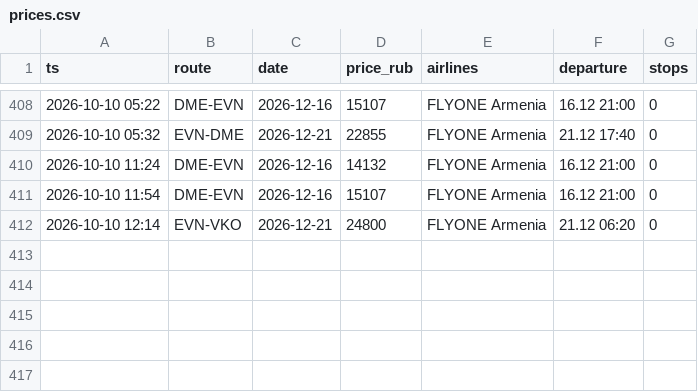
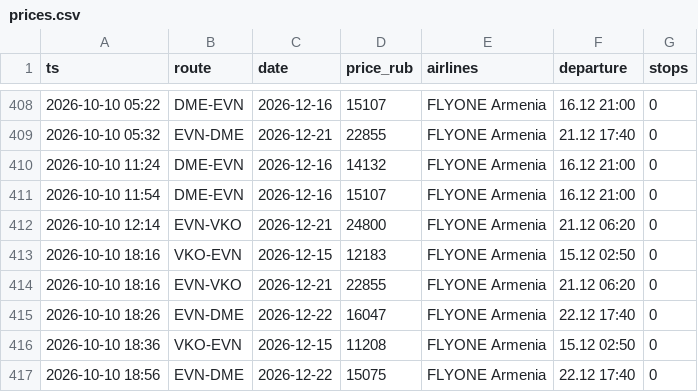
Before and after one commit to robinso1/flight-watch, a CSV file: data/prices.csv, drawn as a sheet; only a part is shown, gaps mark what is left out; the diff names each change by its address in the sheet, - before the commit and + after, or states it on an @@ line.

Commit message:
prices

```diff
--- a/data/prices.csv
+++ b/data/prices.csv
+row 413: 2026-10-10 18:16 | VKO-EVN | 2026-12-15 | 12183 | FLYONE Armenia | 15.12 02:50 | 0
+row 414: 2026-10-10 18:16 | EVN-VKO | 2026-12-21 | 22855 | FLYONE Armenia | 21.12 06:20 | 0
+row 415: 2026-10-10 18:26 | EVN-DME | 2026-12-22 | 16047 | FLYONE Armenia | 22.12 17:40 | 0
+row 416: 2026-10-10 18:36 | VKO-EVN | 2026-12-15 | 11208 | FLYONE Armenia | 15.12 02:50 | 0
+row 417: 2026-10-10 18:56 | EVN-DME | 2026-12-22 | 15075 | FLYONE Armenia | 22.12 17:40 | 0
```
Also changed, not shown: 1 other file.
